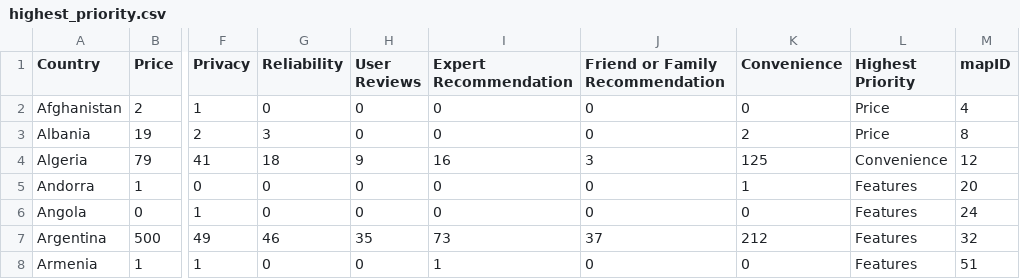
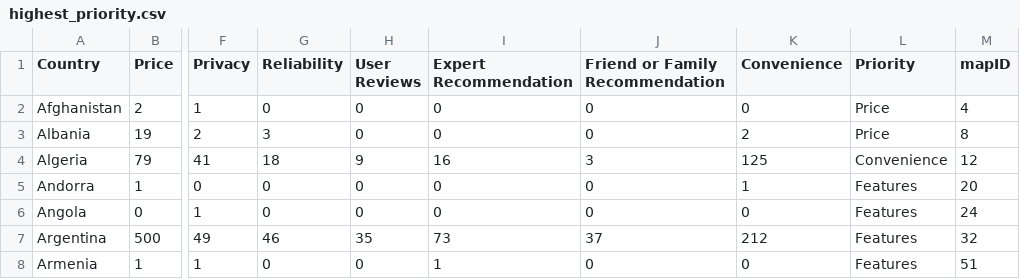
Before and after one commit to INFO-4602-5602/project-3-mozilla-project3-team11, a CSV file: Submission/vis2/data/highest_priority.csv, drawn as a sheet; only a part is shown, gaps mark what is left out; the diff names each change by its address in the sheet, - before the commit and + after, or states it on an @@ line.

Commit message:
changed priority column names

```diff
--- a/Submission/vis2/data/highest_priority.csv
+++ b/Submission/vis2/data/highest_priority.csv
-L1: Highest Priority
+L1: Priority
```
Also changed, not shown: Submission/vis2/data/lowest_priority.csv, 1 other file.
